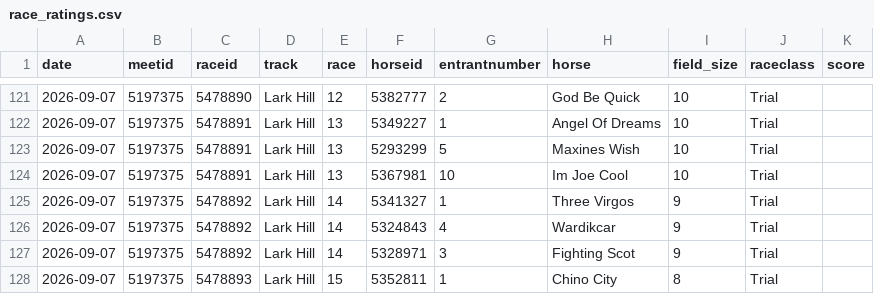
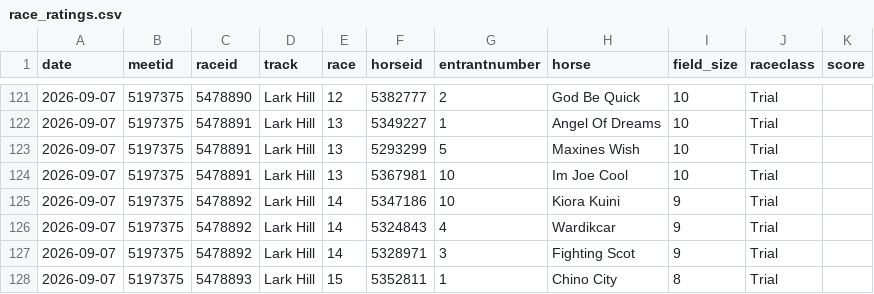
Before and after one commit to danielcappello/racingVault, a CSV file: race_ratings.csv, drawn as a sheet; only a part is shown, gaps mark what is left out.

```diff
--- a/race_ratings.csv
+++ b/race_ratings.csv
@@ -124,3 +124,3 @@ date,meetid,raceid,track,race,horseid,entrantnumber,horse,field_size,raceclass,s
 2026-09-07,5197375,5478891,Lark Hill,13,5367981,10,Im Joe Cool,10,Trial,
-2026-09-07,5197375,5478892,Lark Hill,14,5341327,1,Three Virgos,9,Trial,
+2026-09-07,5197375,5478892,Lark Hill,14,5347186,10,Kiora Kuini,9,Trial,
 2026-09-07,5197375,5478892,Lark Hill,14,5324843,4,Wardikcar,9,Trial,
```
Also changed, not shown: racing_fixtures.csv.
